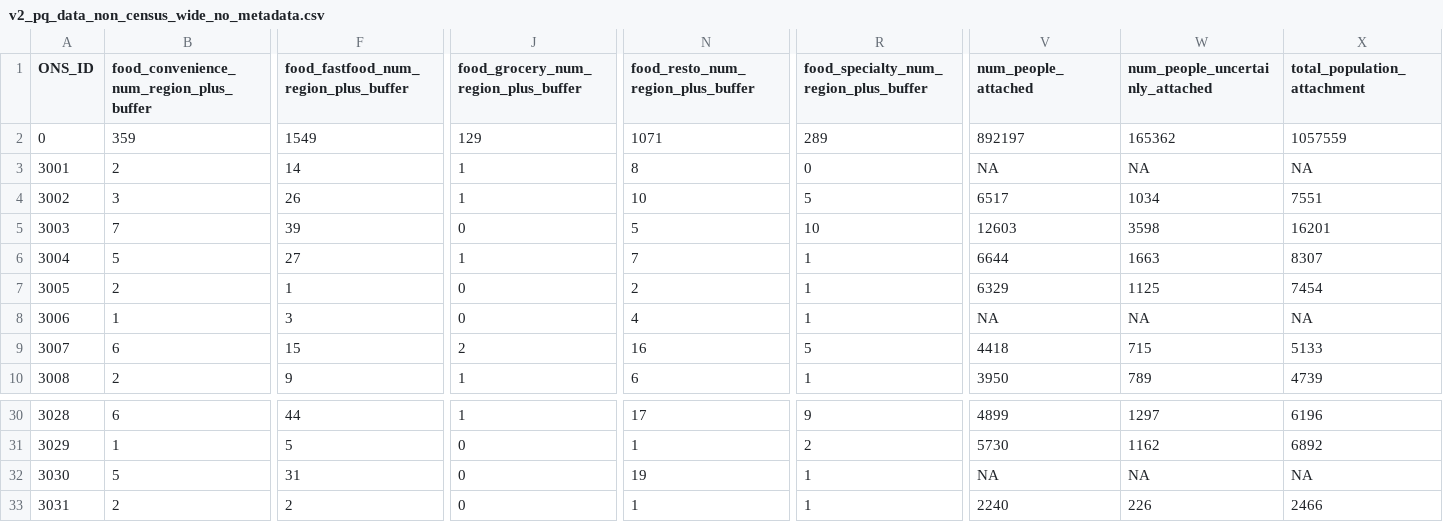
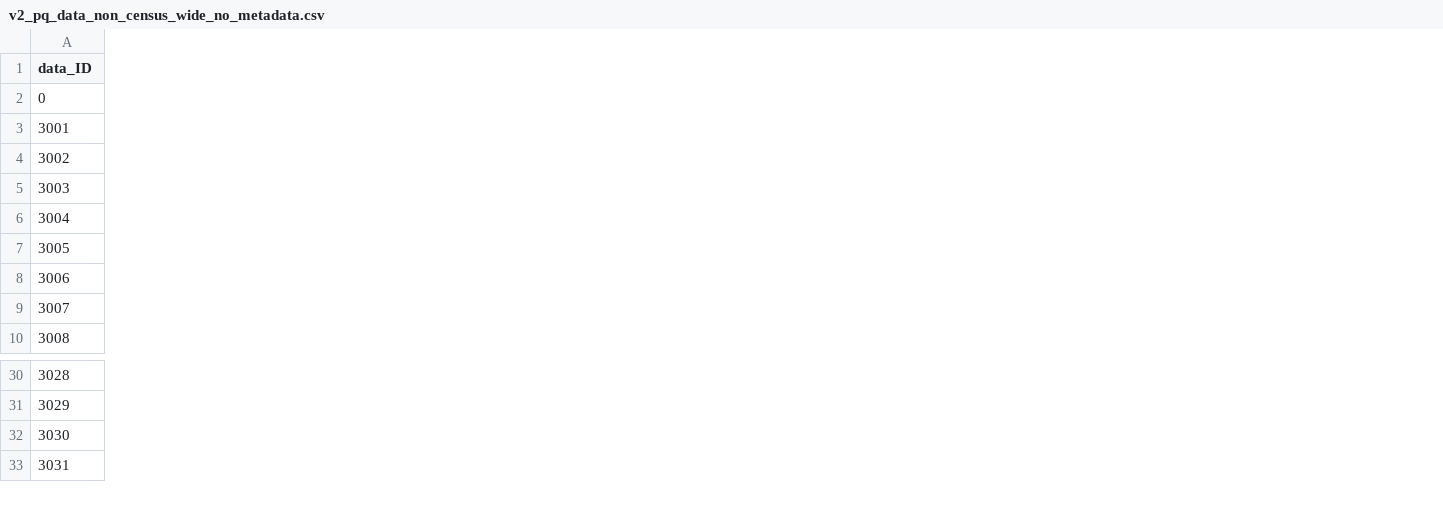
Before and after one commit to Ottawa-Neighbourhood-Study/2021_CensusDataProcessing, a CSV file: data/PQ data/WIDE_data/v2_pq_data_non_census_wide_no_metadata.csv, drawn as a sheet; only a part is shown, gaps mark what is left out; the diff covers the shown part only; the diff names each change by its address in the sheet, - before the commit and + after, or states it on an @@ line.

```diff
--- a/data/PQ data/WIDE_data/v2_pq_data_non_census_wide_no_metadata.csv
+++ b/data/PQ data/WIDE_data/v2_pq_data_non_census_wide_no_metadata.csv
-column B, rows 1-10: food_convenience_num_region_plus_buffer | 359 | 2 | 3 | 7 | 5 | 2 | 1 | 6 | 2; rows 30-33: 6 | 1 | 5 | 2
-column F, rows 1-10: food_fastfood_num_region_plus_buffer | 1549 | 14 | 26 | 39 | 27 | 1 | 3 | 15 | 9; rows 30-33: 44 | 5 | 31 | 2
-column J, rows 1-10: food_grocery_num_region_plus_buffer | 129 | 1 | 1 | 0 | 1 | 0 | 0 | 2 | 1; rows 30-33: 1 | 0 | 0 | 0
-column N, rows 1-10: food_resto_num_region_plus_buffer | 1071 | 8 | 10 | 5 | 7 | 2 | 4 | 16 | 6; rows 30-33: 17 | 1 | 19 | 1
-column R, rows 1-10: food_specialty_num_region_plus_buffer | 289 | 0 | 5 | 10 | 1 | 1 | 1 | 5 | 1; rows 30-33: 9 | 2 | 1 | 1
-column V (num_people_attached), rows 2-10: 892197 | NA | 6517 | 12603 | 6644 | 6329 | NA | 4418 | 3950; rows 30-33: 4899 | 5730 | NA | 2240
-column W (num_people_uncertainly_attached), rows 2-10: 165362 | NA | 1034 | 3598 | 1663 | 1125 | NA | 715 | 789; rows 30-33: 1297 | 1162 | NA | 226
-column X (total_population_attachment), rows 2-10: 1057559 | NA | 7551 | 16201 | 8307 | 7454 | NA | 5133 | 4739; rows 30-33: 6196 | 6892 | NA | 2466
-A1: ONS_ID
+A1: data_ID
```
Also changed, not shown: 1 edited cell elsewhere in this file, data/PQ data/WIDE_data/v2_pq_data_non_census_wide.csv.
